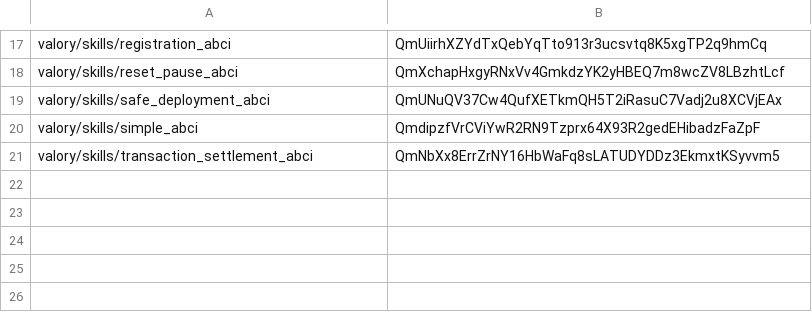
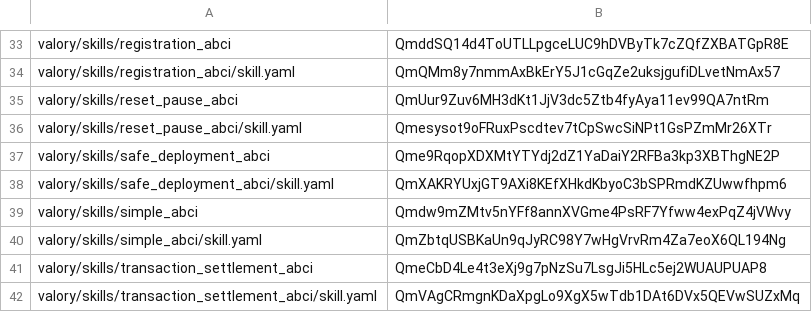
Before and after one commit to valory-xyz/agent-academy-2, a CSV file: packages/hashes.csv, drawn as a sheet; only a part is shown, gaps mark what is left out; addresses are those after the commit; the diff covers the shown part only; the diff names each change by its address in the sheet, - before the commit and + after, or states it on an @@ line.

```diff
--- a/packages/hashes.csv
+++ b/packages/hashes.csv
-B33: QmUiirhXZYdTxQebYqTto913r3ucsvtq8K5xgTP2q9hmCq
+B33: QmddSQ14d4ToUTLLpgceLUC9hDVByTk7cZQfZXBATGpR8E
+row 34: valory/skills/registration_abci/skill.yaml | QmQMm8y7nmmAxBkErY5J1cGqZe2uksjgufiDLvetNmAx57
-B35: QmXchapHxgyRNxVv4GmkdzYK2yHBEQ7m8wcZV8LBzhtLcf
+B35: QmUur9Zuv6MH3dKt1JjV3dc5Ztb4fyAya11ev99QA7ntRm
+row 36: valory/skills/reset_pause_abci/skill.yaml | Qmesysot9oFRuxPscdtev7tCpSwcSiNPt1GsPZmMr26XTr
-B37: QmUNuQV37Cw4QufXETkmQH5T2iRasuC7Vadj2u8XCVjEAx
+B37: Qme9RqopXDXMtYTYdj2dZ1YaDaiY2RFBa3kp3XBThgNE2P
+row 38: valory/skills/safe_deployment_abci/skill.yaml | QmXAKRYUxjGT9AXi8KEfXHkdKbyoC3bSPRmdKZUwwfhpm6
-B39: QmdipzfVrCViYwR2RN9Tzprx64X93R2gedEHibadzFaZpF
+B39: Qmdw9mZMtv5nYFf8annXVGme4PsRF7Yfww4exPqZ4jVWvy
+row 40: valory/skills/simple_abci/skill.yaml | QmZbtqUSBKaUn9qJyRC98Y7wHgVrvRm4Za7eoX6QL194Ng
-B41: QmNbXx8ErrZrNY16HbWaFq8sLATUDYDDz3EkmxtKSyvvm5
+B41: QmeCbD4Le4t3eXj9g7pNzSu7LsgJi5HLc5ej2WUAUPUAP8
+row 42: valory/skills/transaction_settlement_abci/skill.yaml | QmVAgCRmgnKDaXpgLo9XgX5wTdb1DAt6DVx5QEVwSUZxMq
```
Also changed, not shown: 16 added rows elsewhere in this file, 18 other files.
